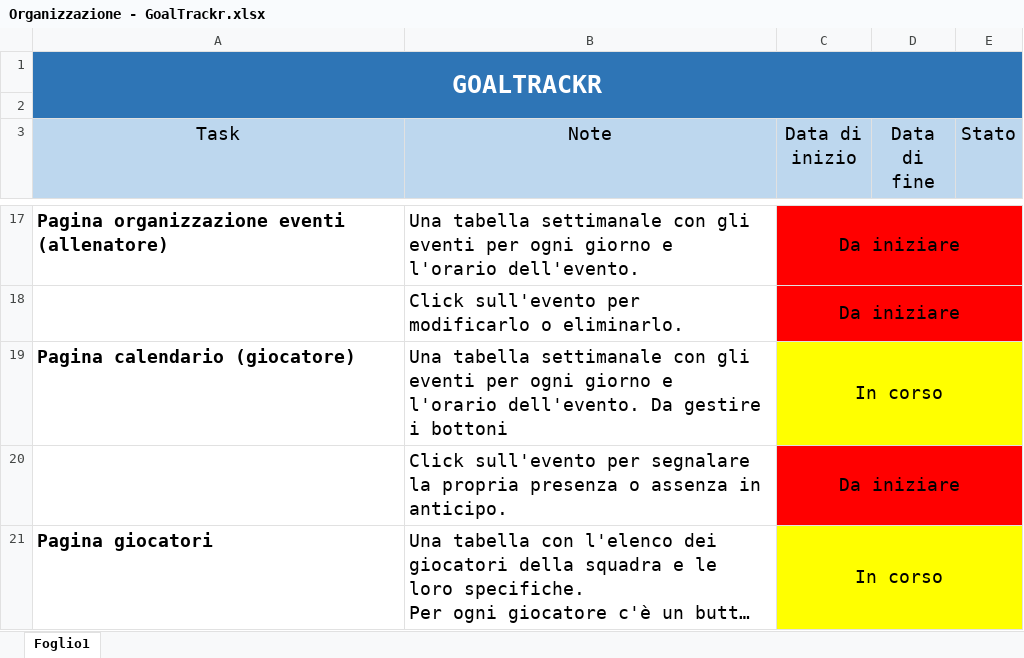
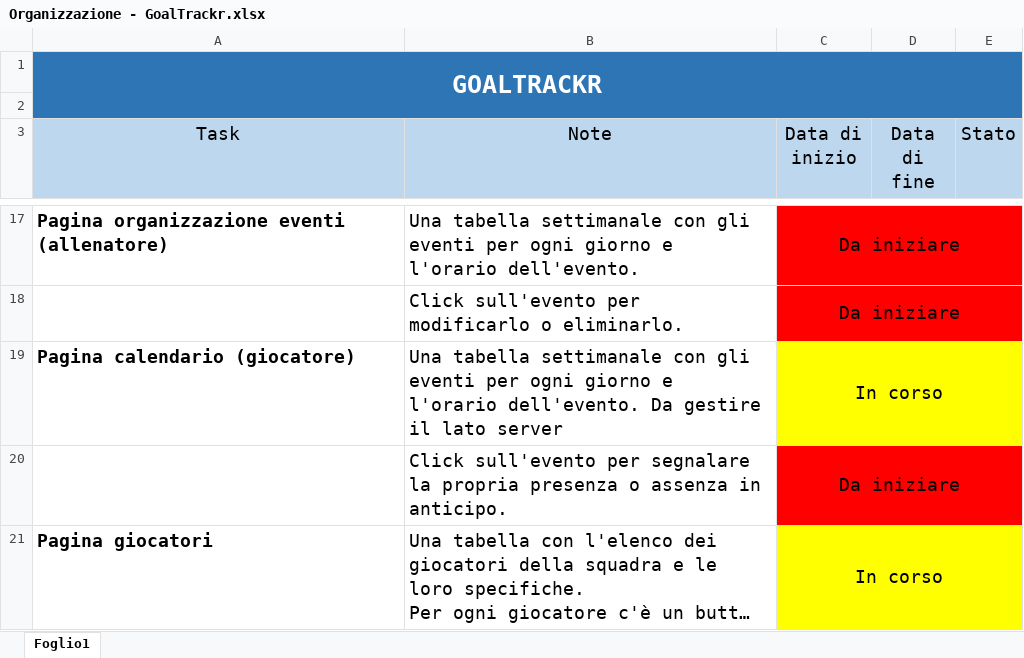
Before and after one commit to CerratoDiego/GoalTrackr, an Excel workbook: organization/Organizzazione - GoalTrackr.xlsx, sheet Foglio1, drawn as a sheet; only a part is shown, gaps mark what is left out; long unchanged cells end in …; values as stored, in another font and other column widths than the file's, no borders; the diff names each change by its address in the sheet, - before the commit and + after, or states it on an @@ line.

```diff
--- a/organization/Organizzazione - GoalTrackr.xlsx (sheet Foglio1)
+++ b/organization/Organizzazione - GoalTrackr.xlsx (sheet Foglio1)
-B19 (Note): …Da gestire i bottoni
+B19 (Note): …Da gestire il lato server
```
Also changed, not shown: 2 other files.
